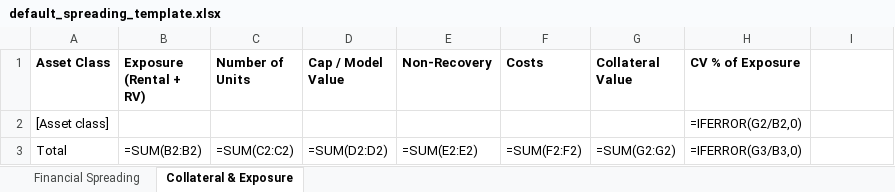
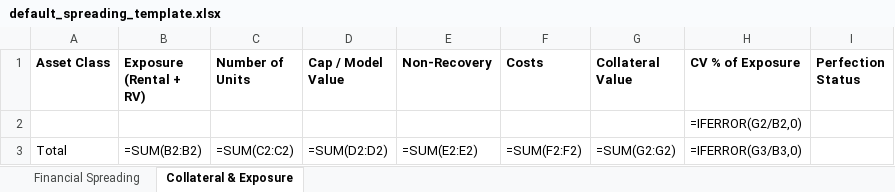
Before and after one commit to ShamikM88/open-cam-framework, an Excel workbook: templates/spreading/default_spreading_template.xlsx, sheet Collateral & Exposure, drawn as a sheet; values as stored, in another font and other column widths than the file's, no borders; formulas without a stored value are shown as written; the diff names each change by its address in the sheet, - before the commit and + after, or states it on an @@ line.

```diff
--- a/templates/spreading/default_spreading_template.xlsx (sheet Collateral & Exposure)
+++ b/templates/spreading/default_spreading_template.xlsx (sheet Collateral & Exposure)
-I1: (empty)
+I1: Perfection Status
-A2 (Asset Class): [Asset class]
+A2 (Asset Class): (empty)
```
Also changed, not shown: sheet Financial Spreading, 3 other files.
